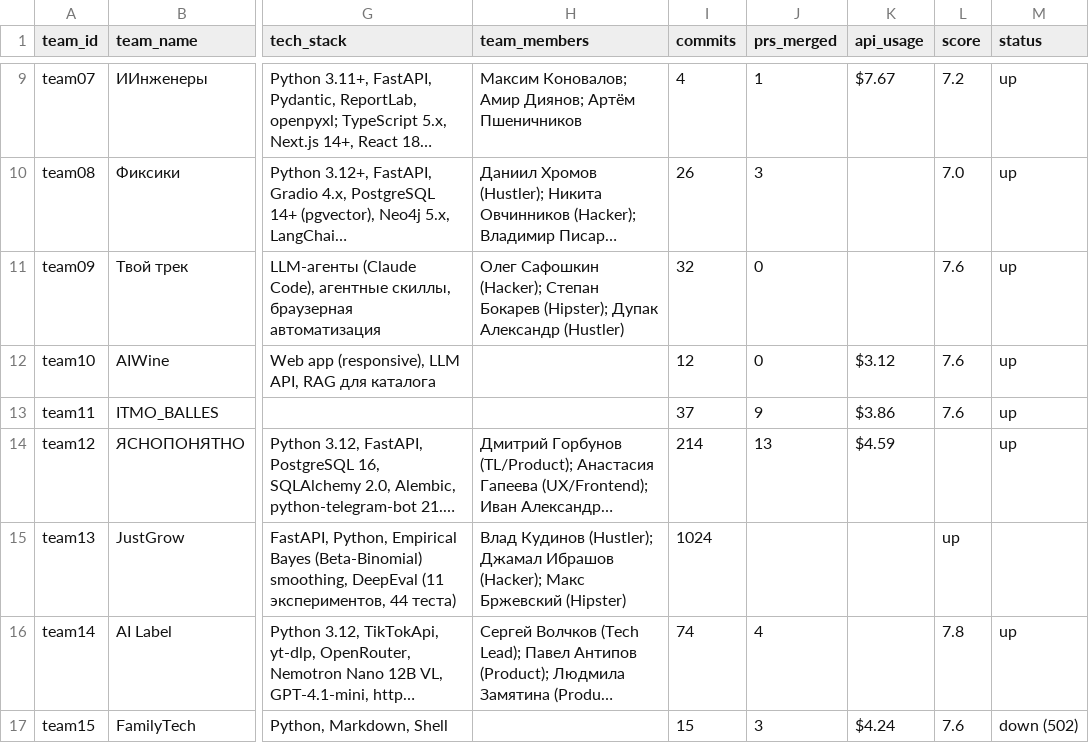
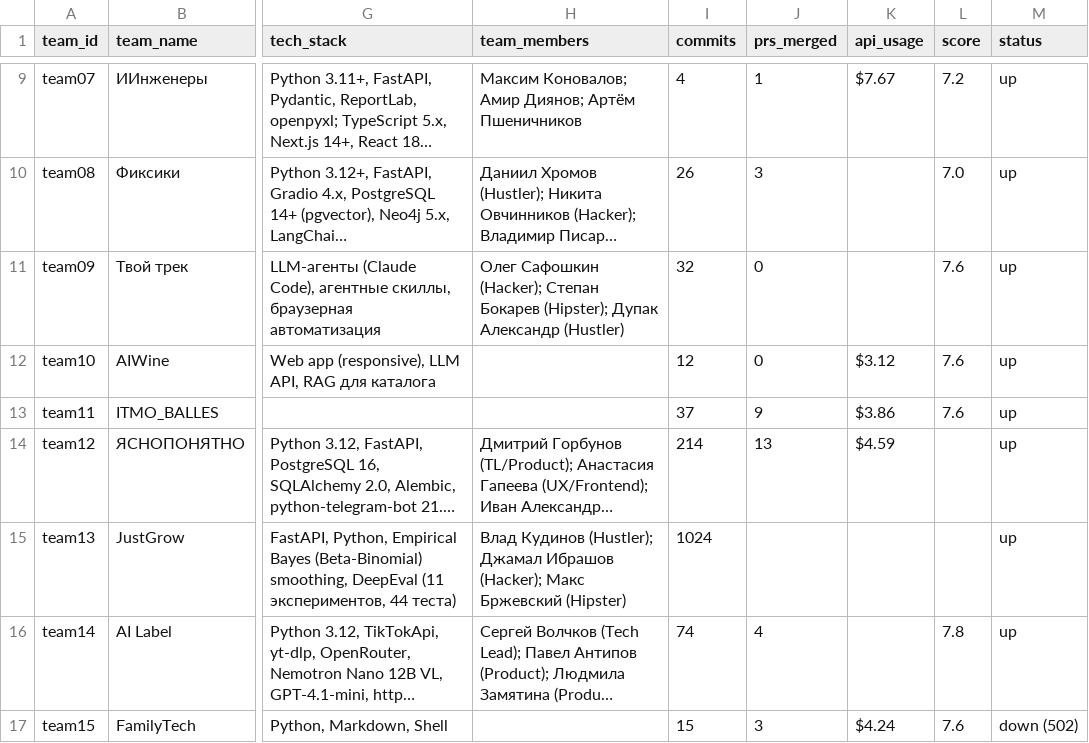
Before and after one commit to demoday-ai/eventai-platform, a CSV file: data/camp-projects.csv, drawn as a sheet; only a part is shown, gaps mark what is left out; long unchanged cells end in …; the diff names each change by its address in the sheet, - before the commit and + after, or states it on an @@ line.

```diff
--- a/data/camp-projects.csv
+++ b/data/camp-projects.csv
-L15 (score): up
+L15 (score): (empty)
-M15 (status): (empty)
+M15 (status): up
```
